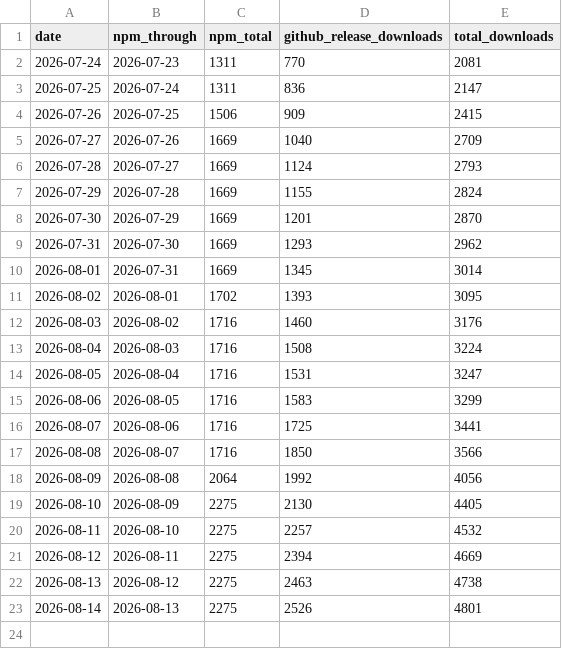
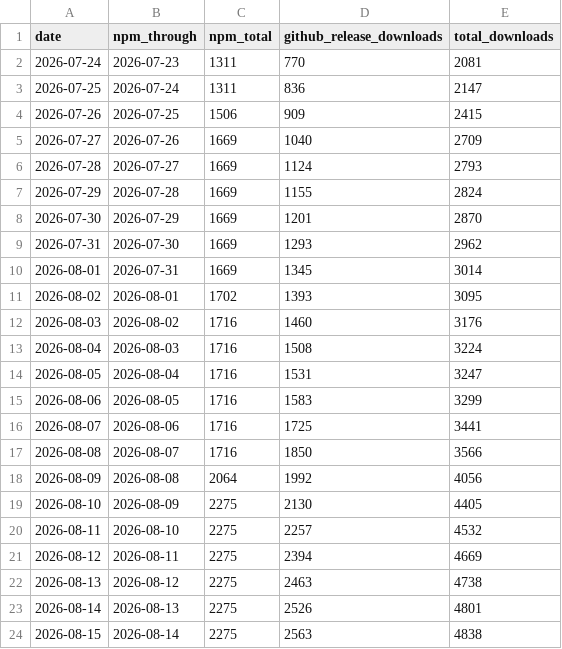
Before and after one commit to razzant/claudexor, a CSV file: docs/assets/repo-metrics.csv, drawn as a sheet; the diff names each change by its address in the sheet, - before the commit and + after, or states it on an @@ line.

```diff
--- a/docs/assets/repo-metrics.csv
+++ b/docs/assets/repo-metrics.csv
+row 24: 2026-08-15 | 2026-08-14 | 2275 | 2563 | 4838
```
Also changed, not shown: 1 other file.
